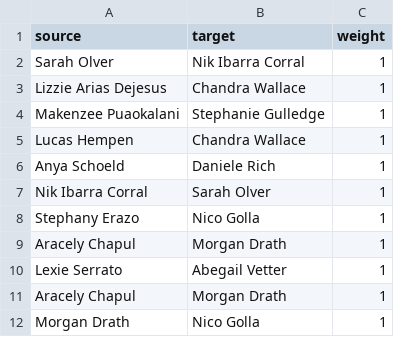
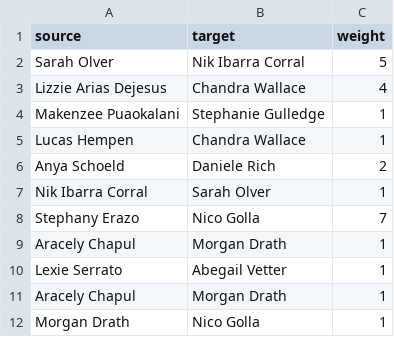
Before and after one commit to judell/metrics, a CSV file: test3.csv, drawn as a sheet; only a part is shown.

Commit message:
Update test3.csv

```diff
--- a/test3.csv
+++ b/test3.csv
@@ -1,9 +1,9 @@
 source, target, weight
-Sarah Olver, Nik Ibarra Corral, 1
-Lizzie Arias Dejesus, Chandra Wallace, 1
+Sarah Olver, Nik Ibarra Corral, 5
+Lizzie Arias Dejesus, Chandra Wallace, 4
 Makenzee Puaokalani, Stephanie Gulledge, 1
 Lucas Hempen, Chandra Wallace, 1
-Anya Schoeld, Daniele Rich, 1
+Anya Schoeld, Daniele Rich, 2
 Nik Ibarra Corral, Sarah Olver, 1
-Stephany Erazo, Nico Golla, 1
+Stephany Erazo, Nico Golla, 7
 Aracely Chapul, Morgan Drath, 1
```
